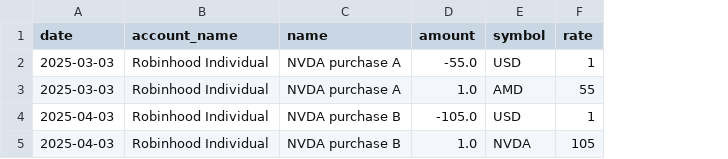
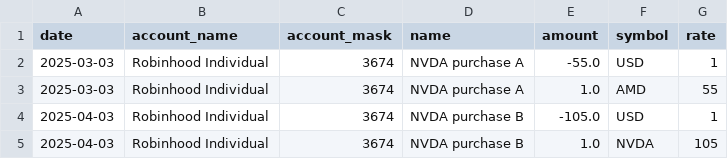
Before and after one commit to redrossa/adfire, a CSV file: adfire/resources/sample/transactions/robinhood individual.csv, drawn as a sheet; the diff names each change by its address in the sheet, - before the commit and + after, or states it on an @@ line.

```diff
--- a/adfire/resources/sample/transactions/robinhood individual.csv
+++ b/adfire/resources/sample/transactions/robinhood individual.csv
+column C (account_mask), rows 2-5: all 3674
```
Also changed, not shown: adfire/resources/sample_formatted/transactions/robinhood individual.csv, 1 other file.
